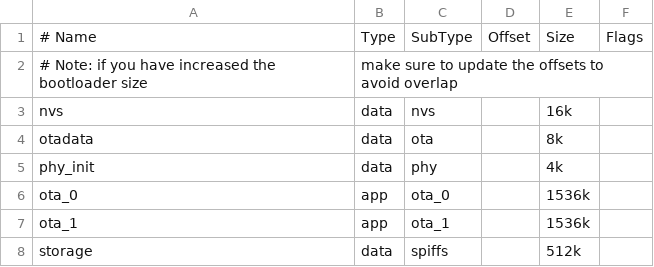
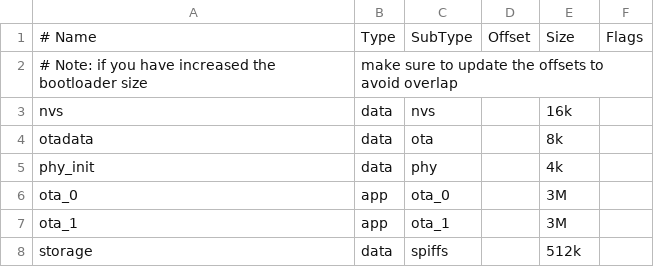
Before and after one commit to chaosannals/exert-mcu, a CSV file: espidfdemo/httpclientdemo/partitions.csv, drawn as a sheet.

```diff
--- a/espidfdemo/httpclientdemo/partitions.csv
+++ b/espidfdemo/httpclientdemo/partitions.csv
@@ -5,4 +5,4 @@ otadata,  data, ota,     ,        8k,
 phy_init, data, phy,     ,        4k,
-ota_0,    app,  ota_0,   ,        1536k,
-ota_1,    app,  ota_1,   ,        1536k,
+ota_0,    app,  ota_0,   ,        3M,
+ota_1,    app,  ota_1,   ,        3M,
 storage,  data, spiffs,  ,        512k,
```
Also changed, not shown: 1 other file.
